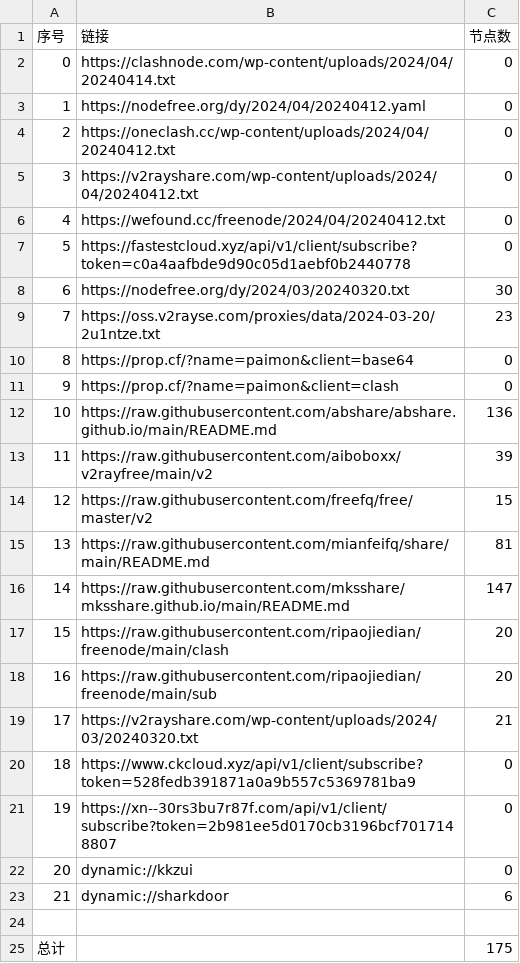
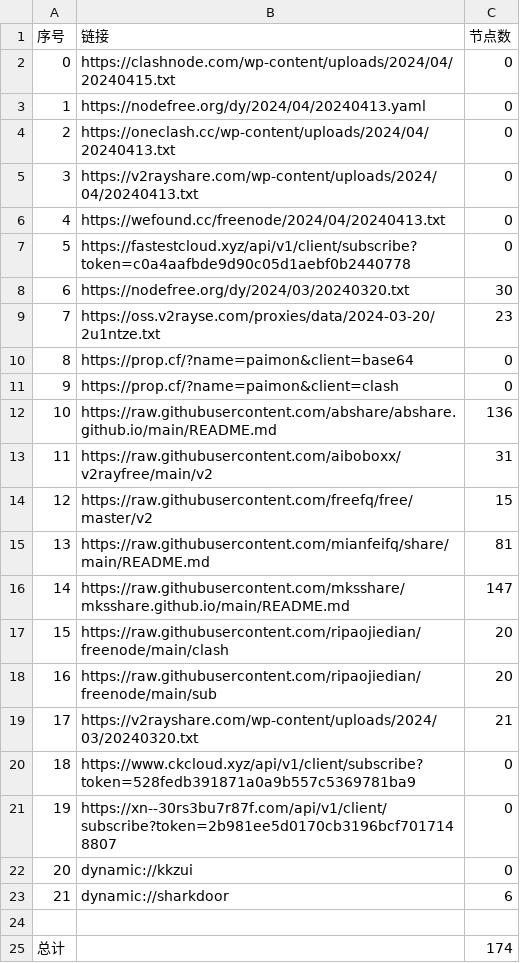
Before and after one commit to XCQ0607/AutoMergePublicNodes, a CSV file: list_result.csv, drawn as a sheet.

```diff
--- a/list_result.csv
+++ b/list_result.csv
@@ -1,7 +1,7 @@
 序号,链接,节点数
-0,https://clashnode.com/wp-content/uploads/2024/04/20240414.txt,0
-1,https://nodefree.org/dy/2024/04/20240412.yaml,0
-2,https://oneclash.cc/wp-content/uploads/2024/04/20240412.txt,0
-3,https://v2rayshare.com/wp-content/uploads/2024/04/20240412.txt,0
-4,https://wefound.cc/freenode/2024/04/20240412.txt,0
+0,https://clashnode.com/wp-content/uploads/2024/04/20240415.txt,0
+1,https://nodefree.org/dy/2024/04/20240413.yaml,0
+2,https://oneclash.cc/wp-content/uploads/2024/04/20240413.txt,0
+3,https://v2rayshare.com/wp-content/uploads/2024/04/20240413.txt,0
+4,https://wefound.cc/freenode/2024/04/20240413.txt,0
 5,https://fastestcloud.xyz/api/v1/client/subscribe?token=c0a4aafbde9d90c05d1aebf0b2440778,0
@@ -12,3 +12,3 @@
 10,https://raw.githubusercontent.com/abshare/abshare.github.io/main/README.md,136
-11,https://raw.githubusercontent.com/aiboboxx/v2rayfree/main/v2,39
+11,https://raw.githubusercontent.com/aiboboxx/v2rayfree/main/v2,31
 12,https://raw.githubusercontent.com/freefq/free/master/v2,15
@@ -24,2 +24,2 @@
 
-总计,,175
+总计,,174
```
Also changed, not shown: 11 other files.
